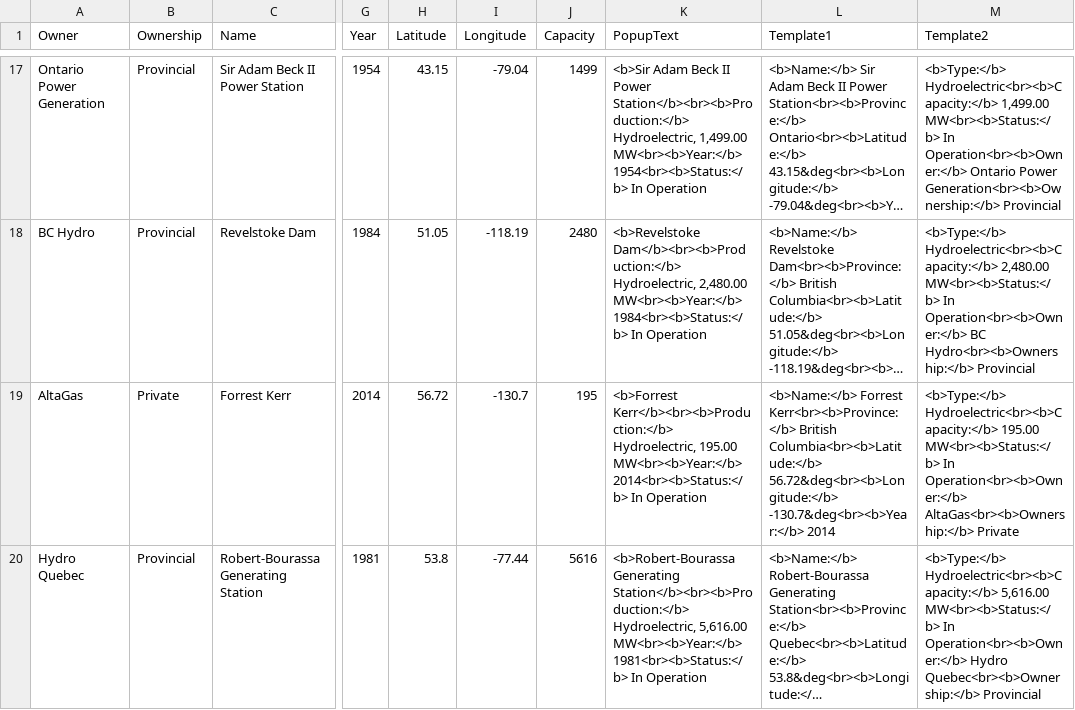
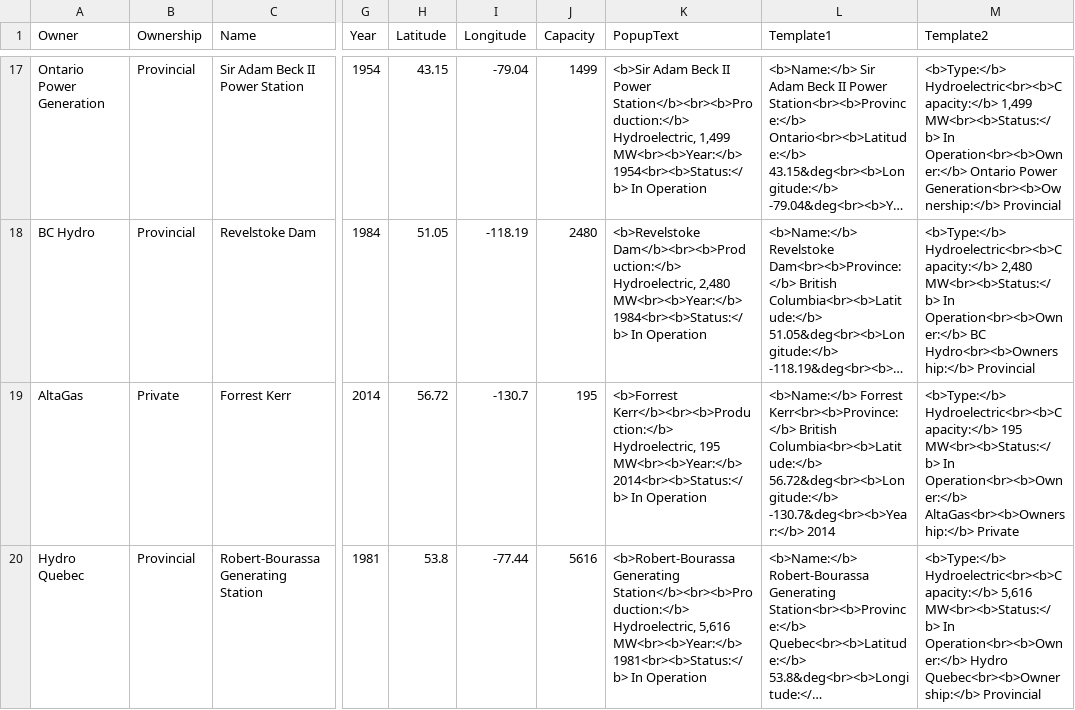
Before and after one commit to Alex-Lehmann/CAN-Renewables, a CSV file: data/map_data.csv, drawn as a sheet; only a part is shown, gaps mark what is left out; long unchanged cells end in …; the diff covers the shown part only; the diff names each change by its address in the sheet, - before the commit and + after, or states it on an @@ line.

Commit message:
Fixed dashboard capacity text

```diff
--- a/data/map_data.csv
+++ b/data/map_data.csv
-K17 (PopupText): …Station</b><br><b>Production:</b> Hydroelectric, 1,499.00 MW<br><b>Year:</b> 1954<br><b>Status:</b>…
+K17 (PopupText): …Station</b><br><b>Production:</b> Hydroelectric, 1,499 MW<br><b>Year:</b> 1954<br><b>Status:</b>…
-M17 (Template2): <b>Type:</b> Hydroelectric<br><b>Capacity:</b> 1,499.00 MW<br><b>Status:</b> In…
+M17 (Template2): <b>Type:</b> Hydroelectric<br><b>Capacity:</b> 1,499 MW<br><b>Status:</b> In…
-K18 (PopupText): …Dam</b><br><b>Production:</b> Hydroelectric, 2,480.00 MW<br><b>Year:</b> 1984<br><b>Status:</b>…
+K18 (PopupText): …Dam</b><br><b>Production:</b> Hydroelectric, 2,480 MW<br><b>Year:</b> 1984<br><b>Status:</b>…
-M18 (Template2): <b>Type:</b> Hydroelectric<br><b>Capacity:</b> 2,480.00 MW<br><b>Status:</b> In…
+M18 (Template2): <b>Type:</b> Hydroelectric<br><b>Capacity:</b> 2,480 MW<br><b>Status:</b> In…
-K19 (PopupText): …Kerr</b><br><b>Production:</b> Hydroelectric, 195.00 MW<br><b>Year:</b> 2014<br><b>Status:</b>…
+K19 (PopupText): …Kerr</b><br><b>Production:</b> Hydroelectric, 195 MW<br><b>Year:</b> 2014<br><b>Status:</b>…
-M19 (Template2): <b>Type:</b> Hydroelectric<br><b>Capacity:</b> 195.00 MW<br><b>Status:</b> In…
+M19 (Template2): <b>Type:</b> Hydroelectric<br><b>Capacity:</b> 195 MW<br><b>Status:</b> In…
-K20 (PopupText): …Station</b><br><b>Production:</b> Hydroelectric, 5,616.00 MW<br><b>Year:</b> 1981<br><b>Status:</b>…
+K20 (PopupText): …Station</b><br><b>Production:</b> Hydroelectric, 5,616 MW<br><b>Year:</b> 1981<br><b>Status:</b>…
-M20 (Template2): <b>Type:</b> Hydroelectric<br><b>Capacity:</b> 5,616.00 MW<br><b>Status:</b> In…
+M20 (Template2): <b>Type:</b> Hydroelectric<br><b>Capacity:</b> 5,616 MW<br><b>Status:</b> In…
```
Also changed, not shown: 85 edited cells elsewhere in this file, 2 other files.
